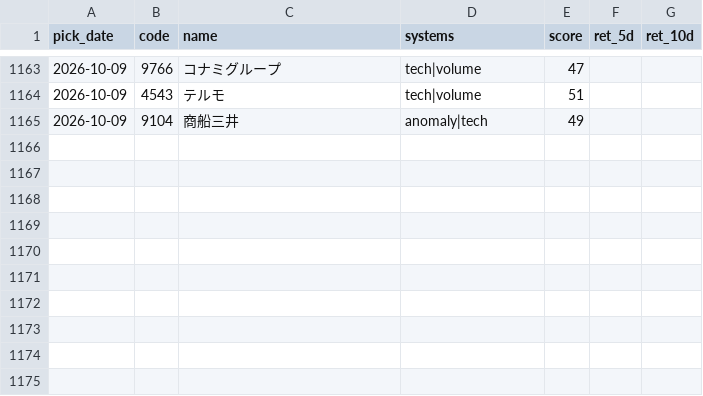
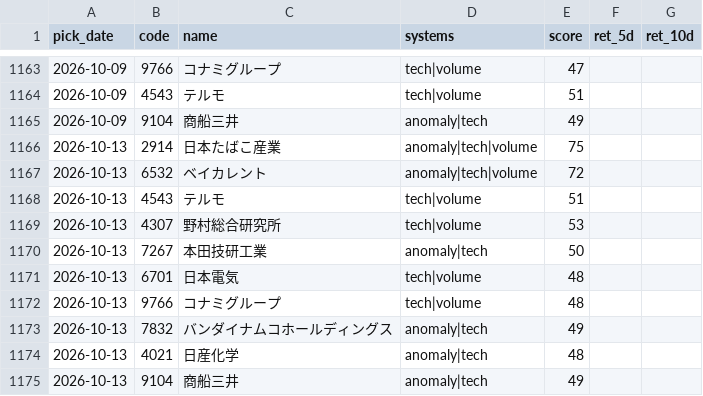
Before and after one commit to Resapan159/Kabu-app, a CSV file: history/results.csv, drawn as a sheet; only a part is shown, gaps mark what is left out.

```diff
--- a/history/results.csv
+++ b/history/results.csv
@@ -1165 +1165,11 @@ pick_date,code,name,systems,score,ret_5d,ret_10d
 2026-10-09,9104,商船三井,anomaly|tech,49,,
+2026-10-13,2914,日本たばこ産業,anomaly|tech|volume,75,,
+2026-10-13,6532,ベイカレント,anomaly|tech|volume,72,,
+2026-10-13,4543,テルモ,tech|volume,51,,
+2026-10-13,4307,野村総合研究所,tech|volume,53,,
+2026-10-13,7267,本田技研工業,anomaly|tech,50,,
+2026-10-13,6701,日本電気,tech|volume,48,,
+2026-10-13,9766,コナミグループ,tech|volume,48,,
+2026-10-13,7832,バンダイナムコホールディングス,anomaly|tech,49,,
+2026-10-13,4021,日産化学,anomaly|tech,48,,
+2026-10-13,9104,商船三井,anomaly|tech,49,,
```
Also changed, not shown: history/picks.csv, 4 other files.
